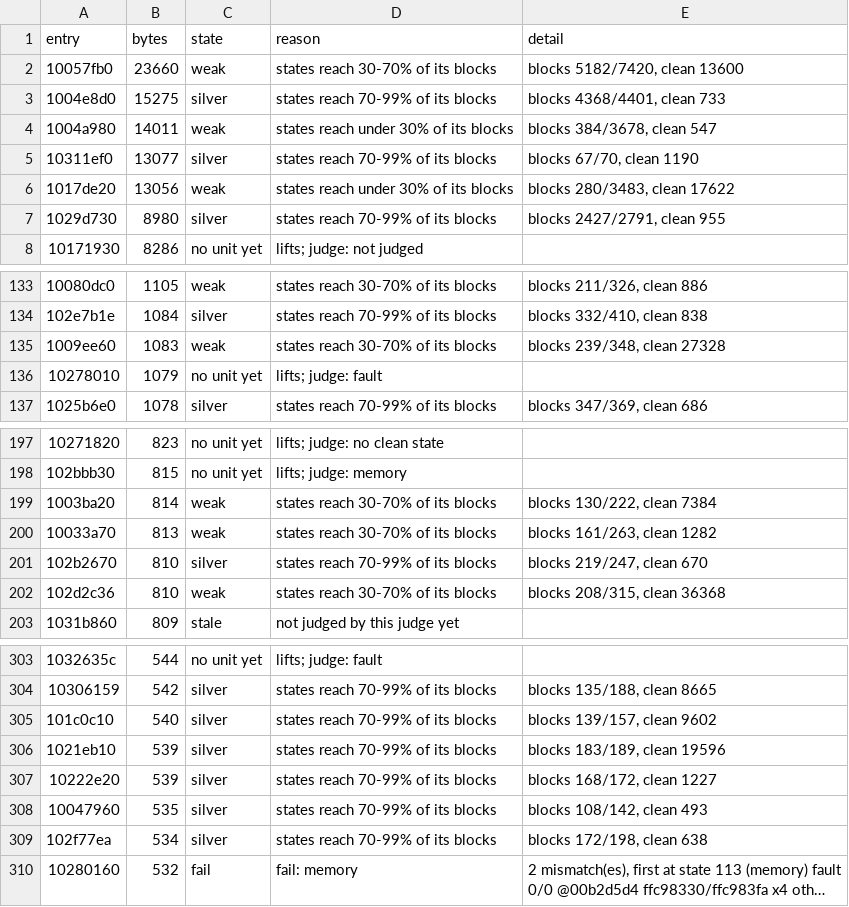
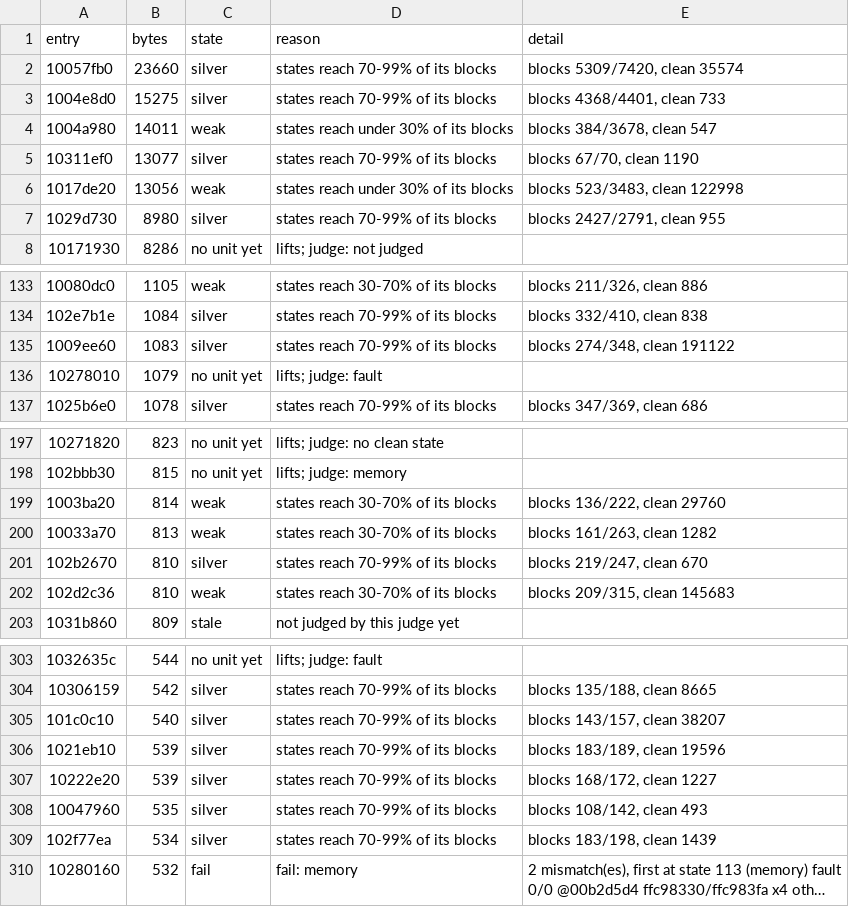
Before and after one commit to cowrevenge/cow_kuluu_xi_anything, a CSV file: docs/cow/WHY.csv, drawn as a sheet; only a part is shown, gaps mark what is left out; long unchanged cells end in …; the diff covers the shown part only; the diff names each change by its address in the sheet, - before the commit and + after, or states it on an @@ line.

Commit message:
cow: scoreboard - 18889 gold in all, 79.177% of code bytes

```diff
--- a/docs/cow/WHY.csv
+++ b/docs/cow/WHY.csv
-C2 (state): weak
+C2 (state): silver
-D2 (reason): states reach 30-70% of its blocks
+D2 (reason): states reach 70-99% of its blocks
-E2 (detail): blocks 5182/7420, clean 13600
+E2 (detail): blocks 5309/7420, clean 35574
-E6 (detail): blocks 280/3483, clean 17622
+E6 (detail): blocks 523/3483, clean 122998
-C135 (state): weak
+C135 (state): silver
-D135 (reason): states reach 30-70% of its blocks
+D135 (reason): states reach 70-99% of its blocks
-E135 (detail): blocks 239/348, clean 27328
+E135 (detail): blocks 274/348, clean 191122
-E199 (detail): blocks 130/222, clean 7384
+E199 (detail): blocks 136/222, clean 29760
-E202 (detail): blocks 208/315, clean 36368
+E202 (detail): blocks 209/315, clean 145683
-E305 (detail): blocks 139/157, clean 9602
+E305 (detail): blocks 143/157, clean 38207
-E309 (detail): blocks 172/198, clean 638
+E309 (detail): blocks 183/198, clean 1439
```
Also changed, not shown: 11 edited cells elsewhere in this file, 7 other files.
